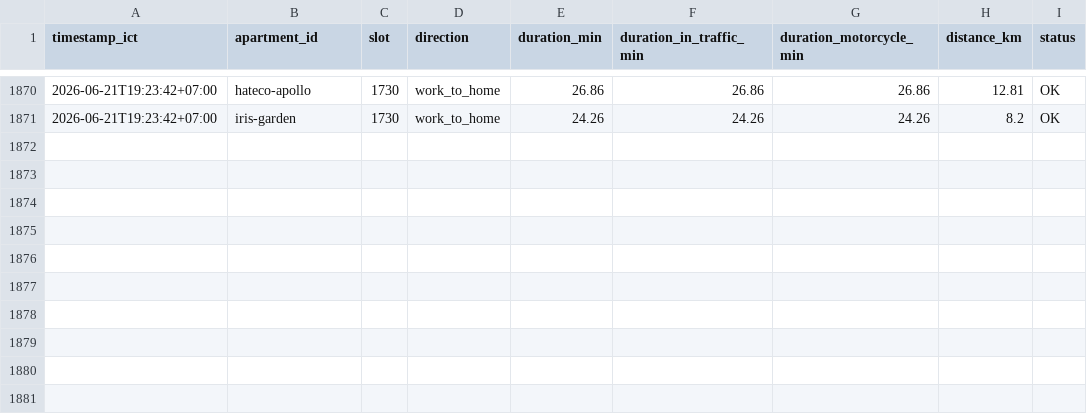
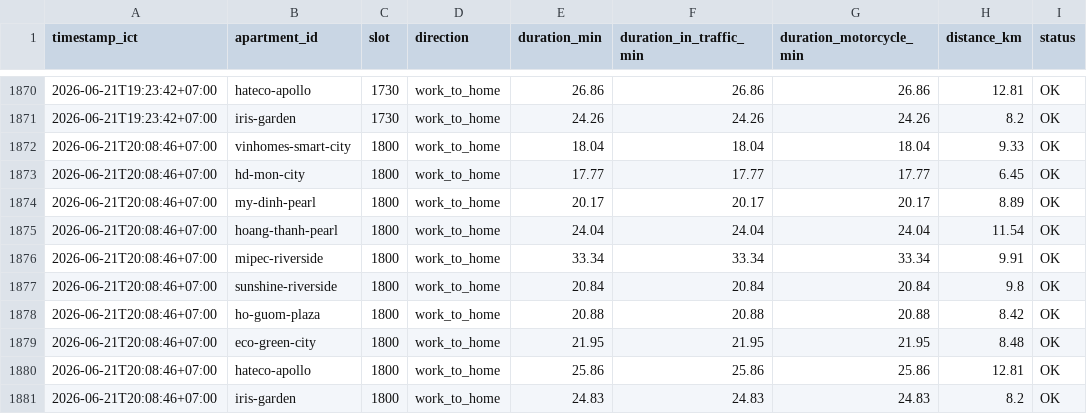
Before and after one commit to dongpp57/apartment-commute-tracker, a CSV file: data/commute_log.csv, drawn as a sheet; only a part is shown, gaps mark what is left out.

Commit message:
data: append slot 1800 log

```diff
--- a/data/commute_log.csv
+++ b/data/commute_log.csv
@@ -1871 +1871,11 @@ timestamp_ict,apartment_id,slot,direction,duration_min,duration_in_traffic_min,d
 2026-06-21T19:23:42+07:00,iris-garden,1730,work_to_home,24.26,24.26,24.26,8.2,OK
+2026-06-21T20:08:46+07:00,vinhomes-smart-city,1800,work_to_home,18.04,18.04,18.04,9.33,OK
+2026-06-21T20:08:46+07:00,hd-mon-city,1800,work_to_home,17.77,17.77,17.77,6.45,OK
+2026-06-21T20:08:46+07:00,my-dinh-pearl,1800,work_to_home,20.17,20.17,20.17,8.89,OK
+2026-06-21T20:08:46+07:00,hoang-thanh-pearl,1800,work_to_home,24.04,24.04,24.04,11.54,OK
+2026-06-21T20:08:46+07:00,mipec-riverside,1800,work_to_home,33.34,33.34,33.34,9.91,OK
+2026-06-21T20:08:46+07:00,sunshine-riverside,1800,work_to_home,20.84,20.84,20.84,9.8,OK
+2026-06-21T20:08:46+07:00,ho-guom-plaza,1800,work_to_home,20.88,20.88,20.88,8.42,OK
+2026-06-21T20:08:46+07:00,eco-green-city,1800,work_to_home,21.95,21.95,21.95,8.48,OK
+2026-06-21T20:08:46+07:00,hateco-apollo,1800,work_to_home,25.86,25.86,25.86,12.81,OK
+2026-06-21T20:08:46+07:00,iris-garden,1800,work_to_home,24.83,24.83,24.83,8.2,OK
```
Also changed, not shown: 1 other file.
